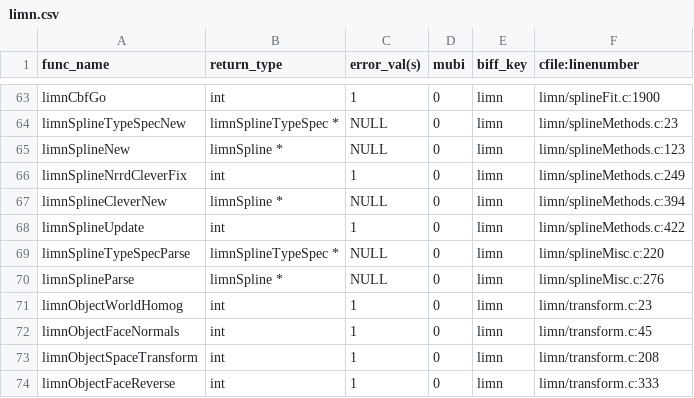
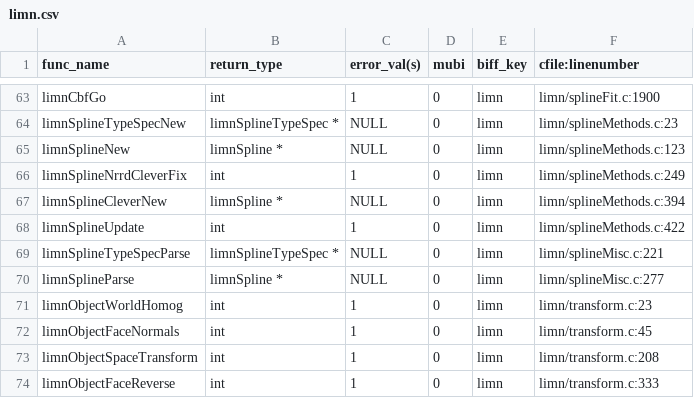
Before and after one commit to hjmjohnson/teem, a CSV file: python/cffi/biffdata/limn.csv, drawn as a sheet; only a part is shown, gaps mark what is left out.

```diff
--- a/python/cffi/biffdata/limn.csv
+++ b/python/cffi/biffdata/limn.csv
@@ -68,4 +68,4 @@ limnSplineCleverNew,limnSpline *,NULL,0,limn,limn/splineMethods.c:394
 limnSplineUpdate,int,1,0,limn,limn/splineMethods.c:422
-limnSplineTypeSpecParse,limnSplineTypeSpec *,NULL,0,limn,limn/splineMisc.c:220
-limnSplineParse,limnSpline *,NULL,0,limn,limn/splineMisc.c:276
+limnSplineTypeSpecParse,limnSplineTypeSpec *,NULL,0,limn,limn/splineMisc.c:221
+limnSplineParse,limnSpline *,NULL,0,limn,limn/splineMisc.c:277
 limnObjectWorldHomog,int,1,0,limn,limn/transform.c:23
```
Also changed, not shown: python/cffi/biffdata/ten.csv, 16 other files.
